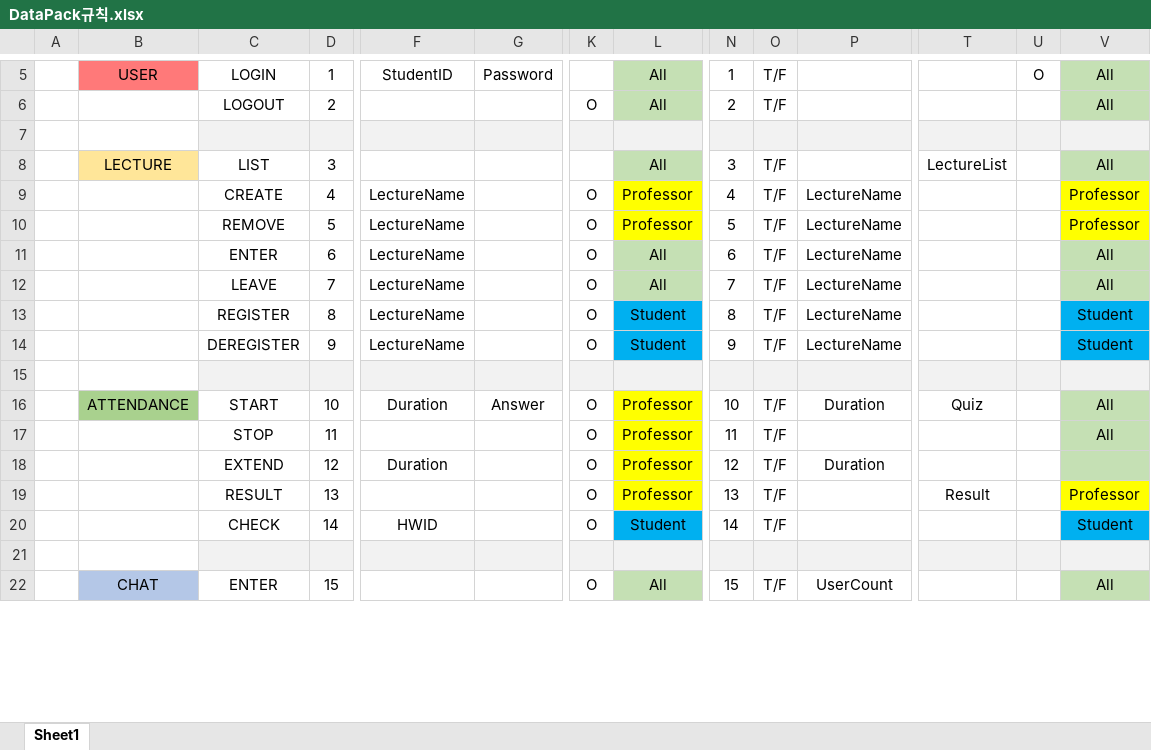
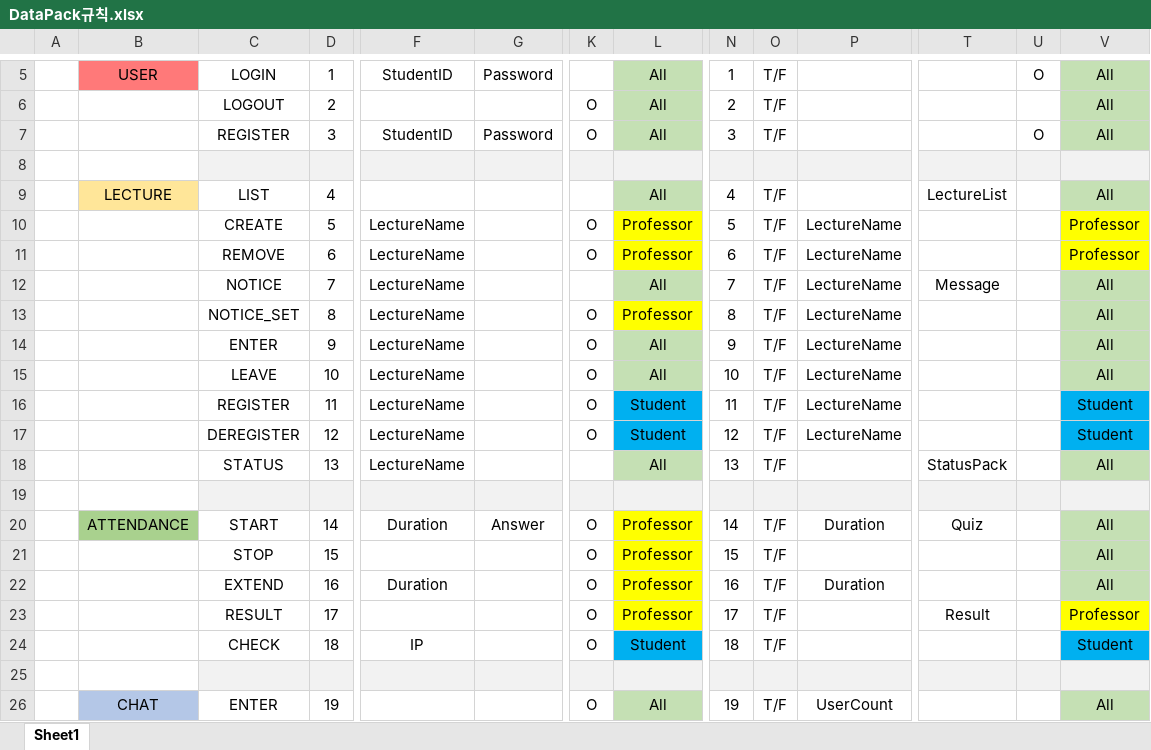
Before and after one commit to SuperNova911/Unix-TermProject, an Excel workbook: DataPack규칙.xlsx, sheet Sheet1, drawn as a sheet; only a part is shown, gaps mark what is left out; values as stored, in another font and other column widths than the file's, no borders; addresses are those after the commit; rows hold the shown columns only; the diff covers the shown part only; the diff names each change by its address in the sheet, - before the commit and + after, or states it on an @@ line.

Commit message:
Update DataPack규칙.xlsx

```diff
--- a/DataPack규칙.xlsx (sheet Sheet1)
+++ b/DataPack규칙.xlsx (sheet Sheet1)
+row 7:  |  | REGISTER | 3 | StudentID | Password | O | All | 3 | T/F |  |  | O | All
-D9: 3
+D9: 4
-N9: 3
+N9: 4
-D10: 4
+D10: 5
-N10: 4
+N10: 5
-D11: 5
+D11: 6
-N11: 5
+N11: 6
+row 12:  |  | NOTICE | 7 | LectureName |  |  | All | 7 | T/F | LectureName | Message |  | All
+row 13:  |  | NOTICE_SET | 8 | LectureName |  | O | Professor | 8 | T/F | LectureName |  |  | All
-D14: 6
+D14: 9
-N14: 6
+N14: 9
-D15: 7
+D15: 10
-N15: 7
+N15: 10
-D16: 8
+D16: 11
-N16: 8
+N16: 11
-D17: 9
+D17: 12
-N17: 9
+N17: 12
+row 18:  |  | STATUS | 13 | LectureName |  |  | All | 13 | T/F |  | StatusPack |  | All
-D20: 10
+D20: 14
-N20: 10
+N20: 14
-D21: 11
+D21: 15
-N21: 11
+N21: 15
-D22: 12
+D22: 16
-N22: 12
+N22: 16
-V22: (empty)
+V22: All
-D23: 13
+D23: 17
-N23: 13
+N23: 17
-D24: 14
+D24: 18
-F24: HWID
+F24: IP
-N24: 14
+N24: 18
-D26: 15
+D26: 19
-N26: 15
+N26: 19
```
Also changed, not shown: 14 edited cells elsewhere in this sheet.
